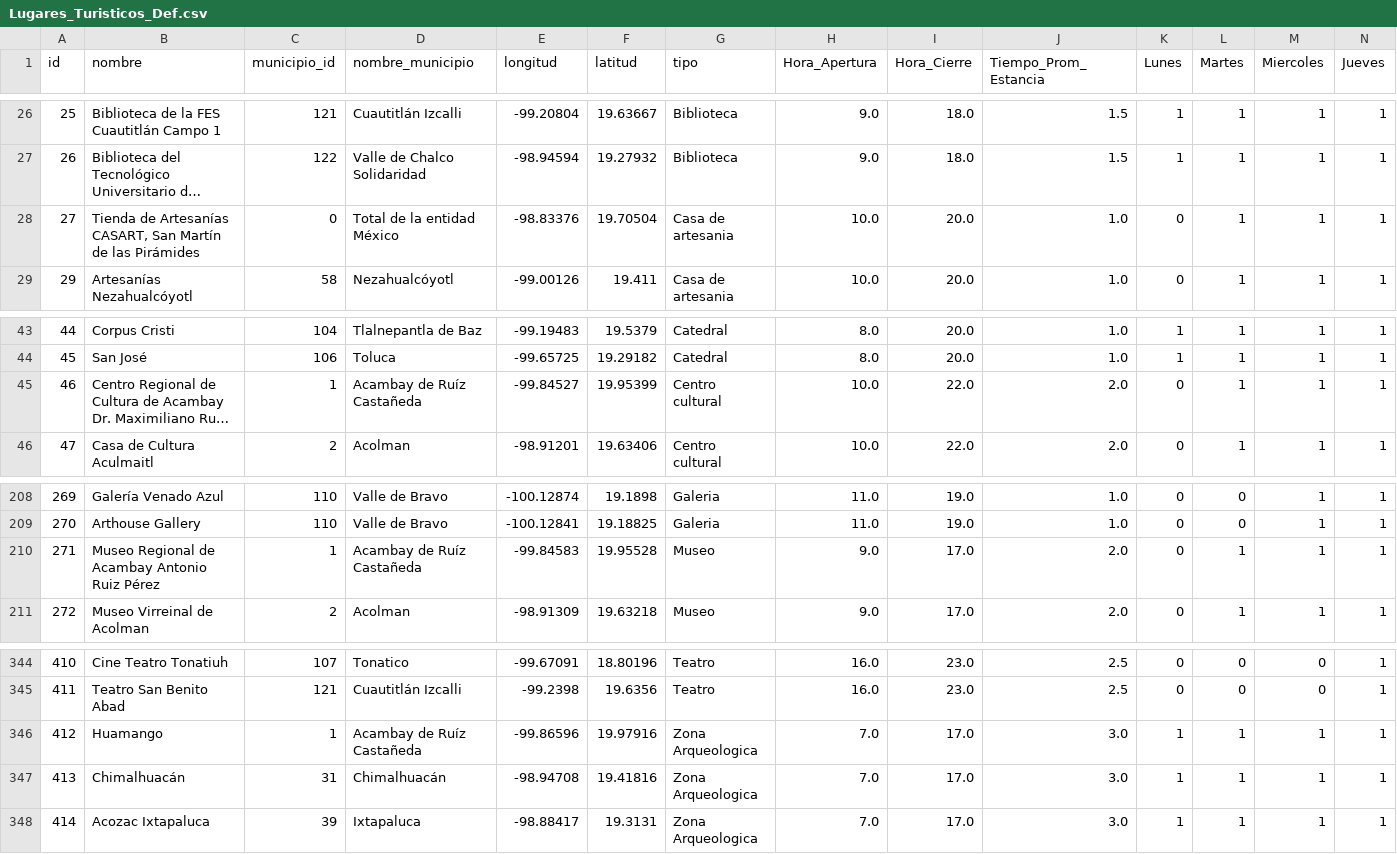
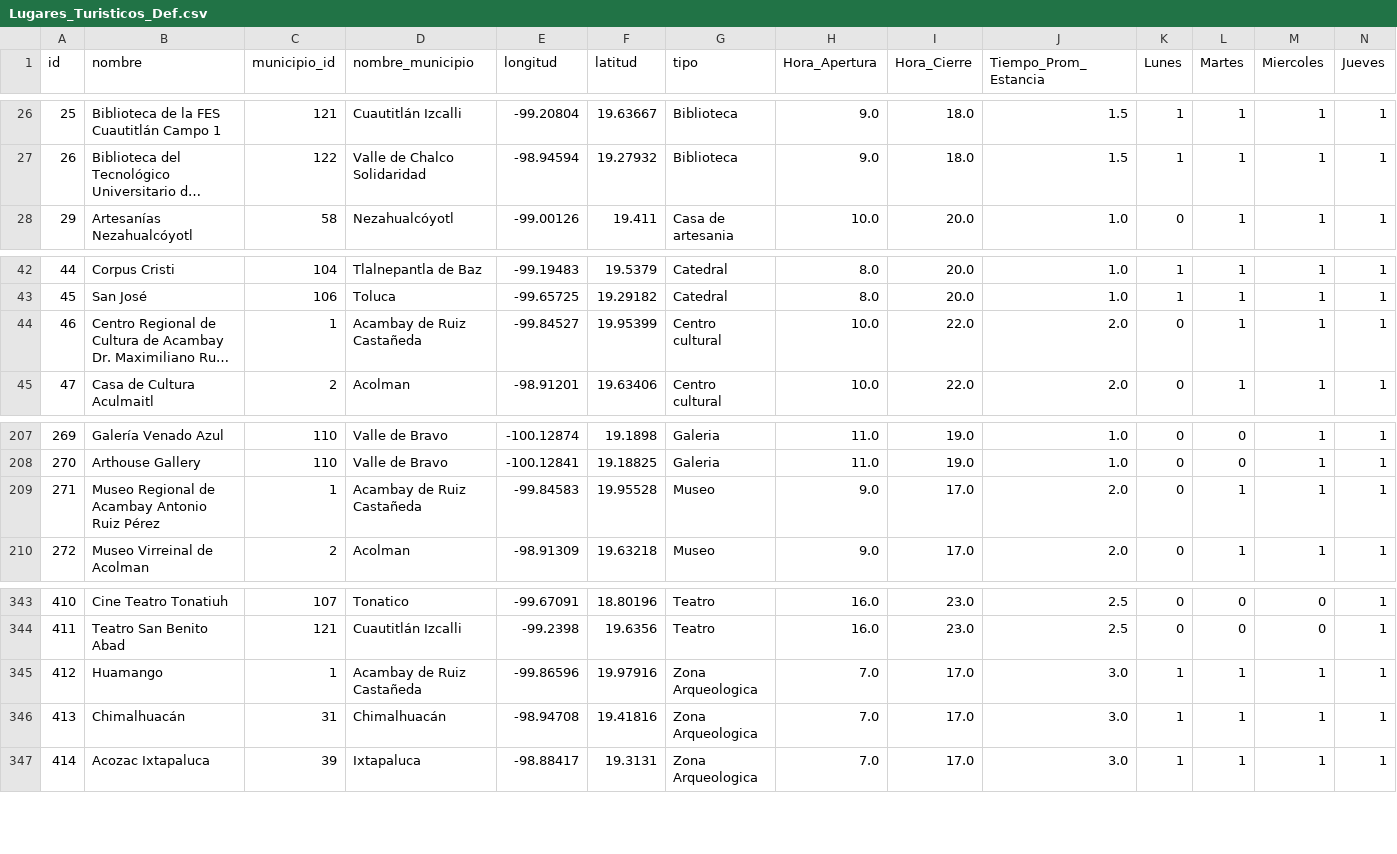
Before and after one commit to FosterTooth1/Topicos-selectos-de-IA, a CSV file: Lugares_Turisticos_Def.csv, drawn as a sheet; only a part is shown, gaps mark what is left out; long unchanged cells end in …; removed rows and columns are numbered as before the commit, all else as after; rows hold the shown columns only; the diff names each change by its address in the sheet, - before the commit and + after, or states it on an @@ line.

```diff
--- a/Lugares_Turisticos_Def.csv
+++ b/Lugares_Turisticos_Def.csv
-row 28: 27 | Tienda de Artesanías CASART, San Martín de las Pirámides | 0 | Total de la entidad México | -98.83376 | 19.70504 | Casa de artesania | 10.0 | 20.0 | 1.0 | 0 | 1 | 1 | 1
-D44 (nombre_municipio): Acambay de Ruíz Castañeda
+D44 (nombre_municipio): Acambay de Ruiz Castañeda
-D209 (nombre_municipio): Acambay de Ruíz Castañeda
+D209 (nombre_municipio): Acambay de Ruiz Castañeda
-D345 (nombre_municipio): Acambay de Ruíz Castañeda
+D345 (nombre_municipio): Acambay de Ruiz Castañeda
```
Also changed, not shown: 10 other files.
